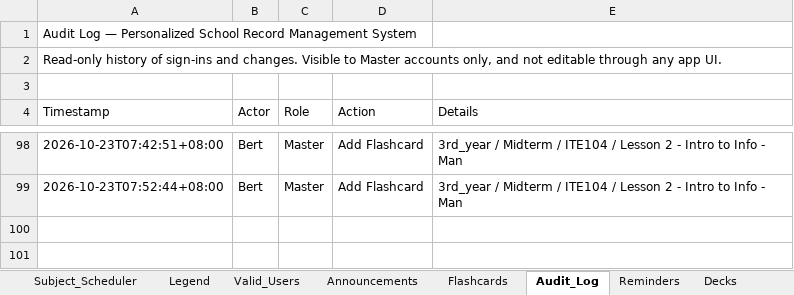
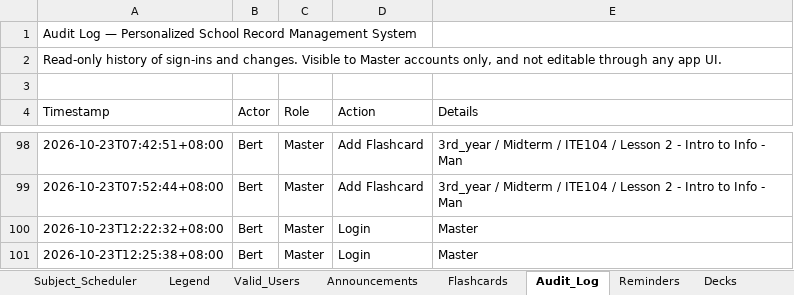
Before and after one commit to fielalbert2026/school-record-management-system, an Excel workbook: Subject_Scheduler.xlsx, sheet Audit_Log, drawn as a sheet; only a part is shown, gaps mark what is left out; values as stored, in another font and other column widths than the file's, no borders; the diff names each change by its address in the sheet, - before the commit and + after, or states it on an @@ line.

Commit message:
Audit: Login — by Bert

```diff
--- a/Subject_Scheduler.xlsx (sheet Audit_Log)
+++ b/Subject_Scheduler.xlsx (sheet Audit_Log)
+row 100: 2026-10-23T12:22:32+08:00 | Bert | Master | Login | Master
+row 101: 2026-10-23T12:25:38+08:00 | Bert | Master | Login | Master
```
